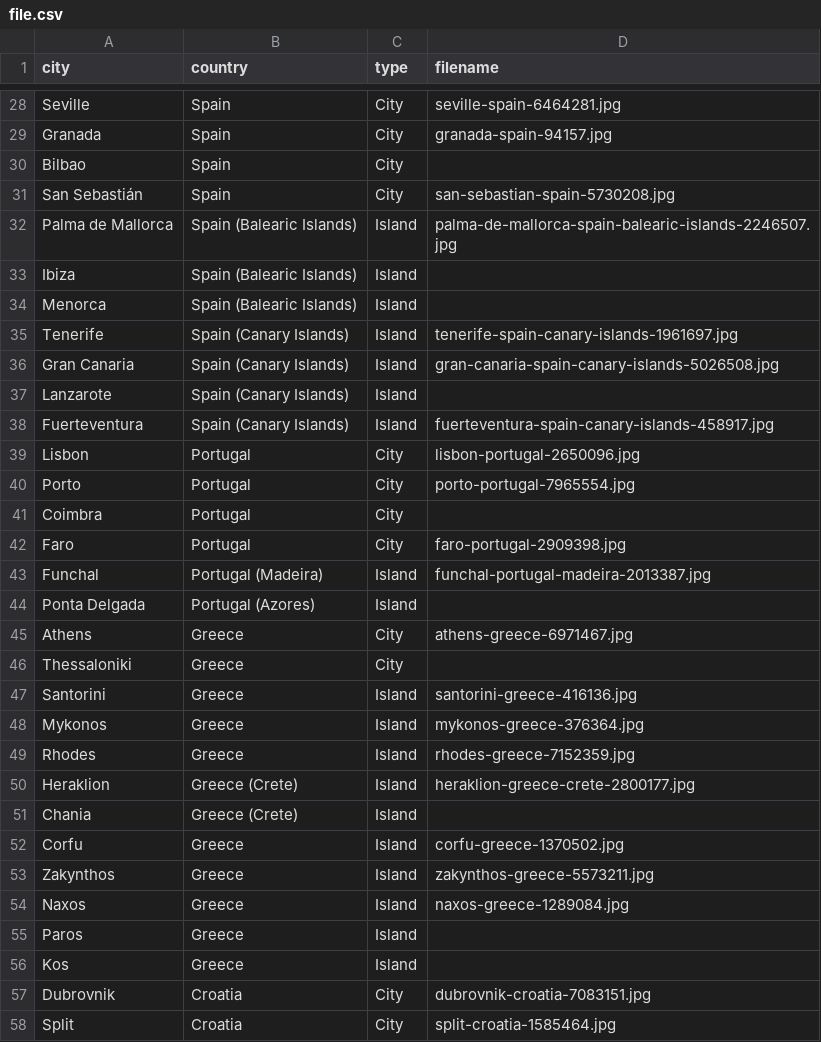
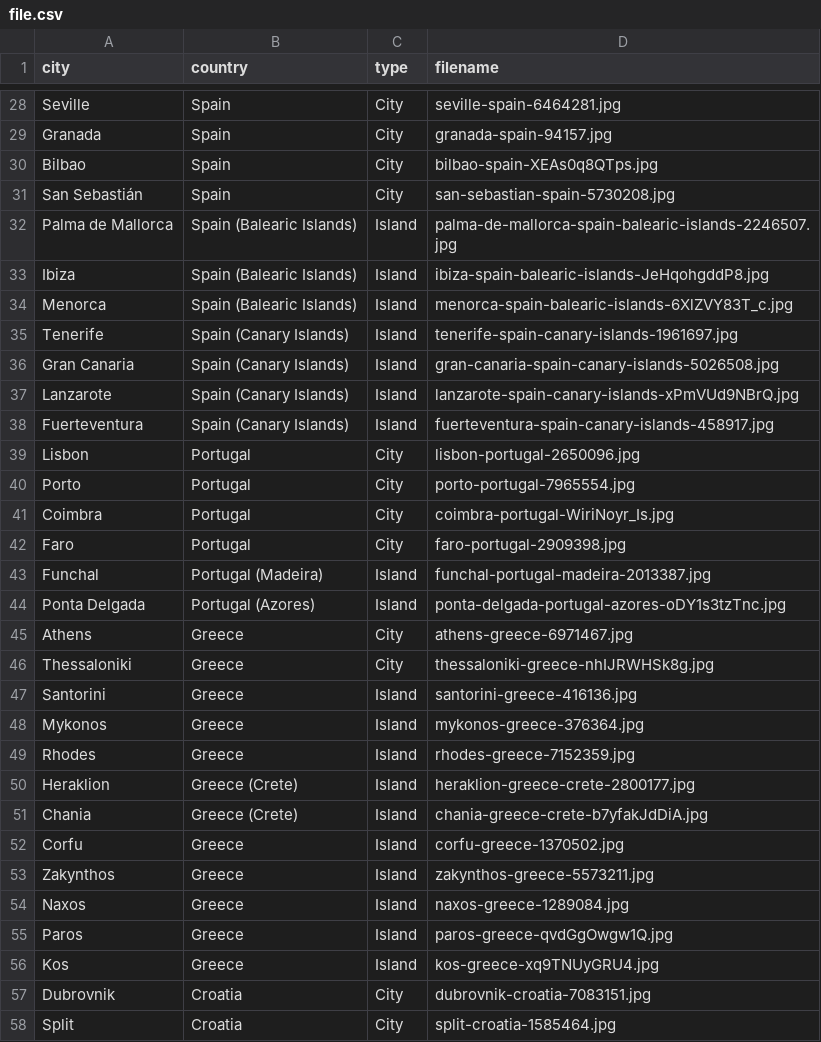
Before and after one commit to Corporate-Interactive/travel-image-generator, a CSV file: src/app/file.csv, drawn as a sheet; only a part is shown, gaps mark what is left out; the diff covers the shown part only.

```diff
--- a/src/app/file.csv
+++ b/src/app/file.csv
@@ -29,10 +29,10 @@ Seville,Spain,City,seville-spain-6464281.jpg
 Granada,Spain,City,granada-spain-94157.jpg
-Bilbao,Spain,City,
+Bilbao,Spain,City,bilbao-spain-XEAs0q8QTps.jpg
 San Sebastián,Spain,City,san-sebastian-spain-5730208.jpg
 Palma de Mallorca,Spain (Balearic Islands),Island,palma-de-mallorca-spain-balearic-islands-2246507.jpg
-Ibiza,Spain (Balearic Islands),Island,
-Menorca,Spain (Balearic Islands),Island,
+Ibiza,Spain (Balearic Islands),Island,ibiza-spain-balearic-islands-JeHqohgddP8.jpg
+Menorca,Spain (Balearic Islands),Island,menorca-spain-balearic-islands-6XlZVY83T_c.jpg
 Tenerife,Spain (Canary Islands),Island,tenerife-spain-canary-islands-1961697.jpg
 Gran Canaria,Spain (Canary Islands),Island,gran-canaria-spain-canary-islands-5026508.jpg
-Lanzarote,Spain (Canary Islands),Island,
+Lanzarote,Spain (Canary Islands),Island,lanzarote-spain-canary-islands-xPmVUd9NBrQ.jpg
 Fuerteventura,Spain (Canary Islands),Island,fuerteventura-spain-canary-islands-458917.jpg
@@ -40,8 +40,8 @@ Lisbon,Portugal,City,lisbon-portugal-2650096.jpg
 Porto,Portugal,City,porto-portugal-7965554.jpg
-Coimbra,Portugal,City,
+Coimbra,Portugal,City,coimbra-portugal-WiriNoyr_Is.jpg
 Faro,Portugal,City,faro-portugal-2909398.jpg
 Funchal,Portugal (Madeira),Island,funchal-portugal-madeira-2013387.jpg
-Ponta Delgada,Portugal (Azores),Island,
+Ponta Delgada,Portugal (Azores),Island,ponta-delgada-portugal-azores-oDY1s3tzTnc.jpg
 Athens,Greece,City,athens-greece-6971467.jpg
-Thessaloniki,Greece,City,
+Thessaloniki,Greece,City,thessaloniki-greece-nhIJRWHSk8g.jpg
 Santorini,Greece,Island,santorini-greece-416136.jpg
@@ -50,3 +50,3 @@ Rhodes,Greece,Island,rhodes-greece-7152359.jpg
 Heraklion,Greece (Crete),Island,heraklion-greece-crete-2800177.jpg
-Chania,Greece (Crete),Island,
+Chania,Greece (Crete),Island,chania-greece-crete-b7yfakJdDiA.jpg
 Corfu,Greece,Island,corfu-greece-1370502.jpg
@@ -54,4 +54,4 @@ Zakynthos,Greece,Island,zakynthos-greece-5573211.jpg
 Naxos,Greece,Island,naxos-greece-1289084.jpg
-Paros,Greece,Island,
-Kos,Greece,Island,
+Paros,Greece,Island,paros-greece-qvdGgOwgw1Q.jpg
+Kos,Greece,Island,kos-greece-xq9TNUyGRU4.jpg
 Dubrovnik,Croatia,City,dubrovnik-croatia-7083151.jpg
```
Also changed, not shown: 1 edited cell elsewhere in this file, 12 other files.
